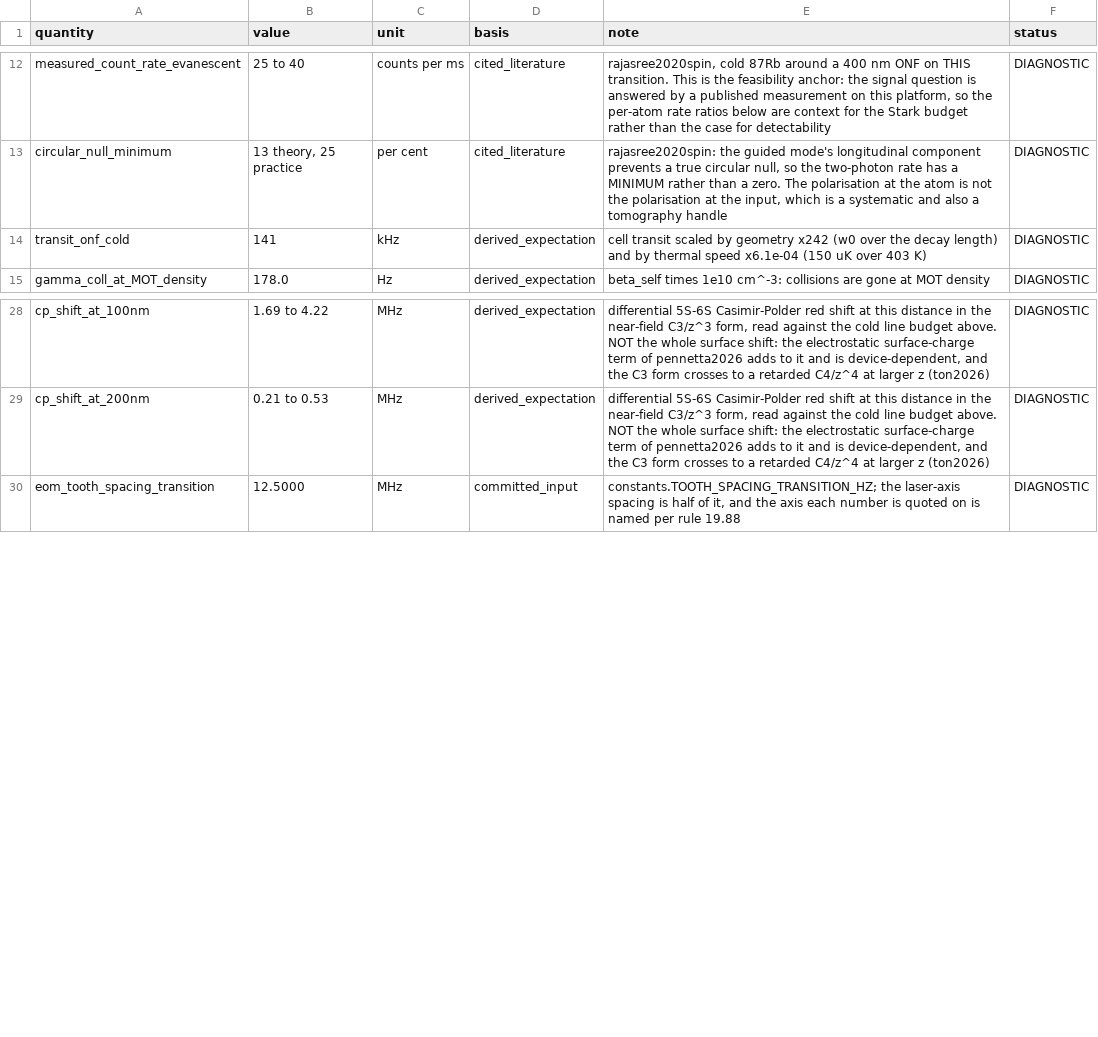
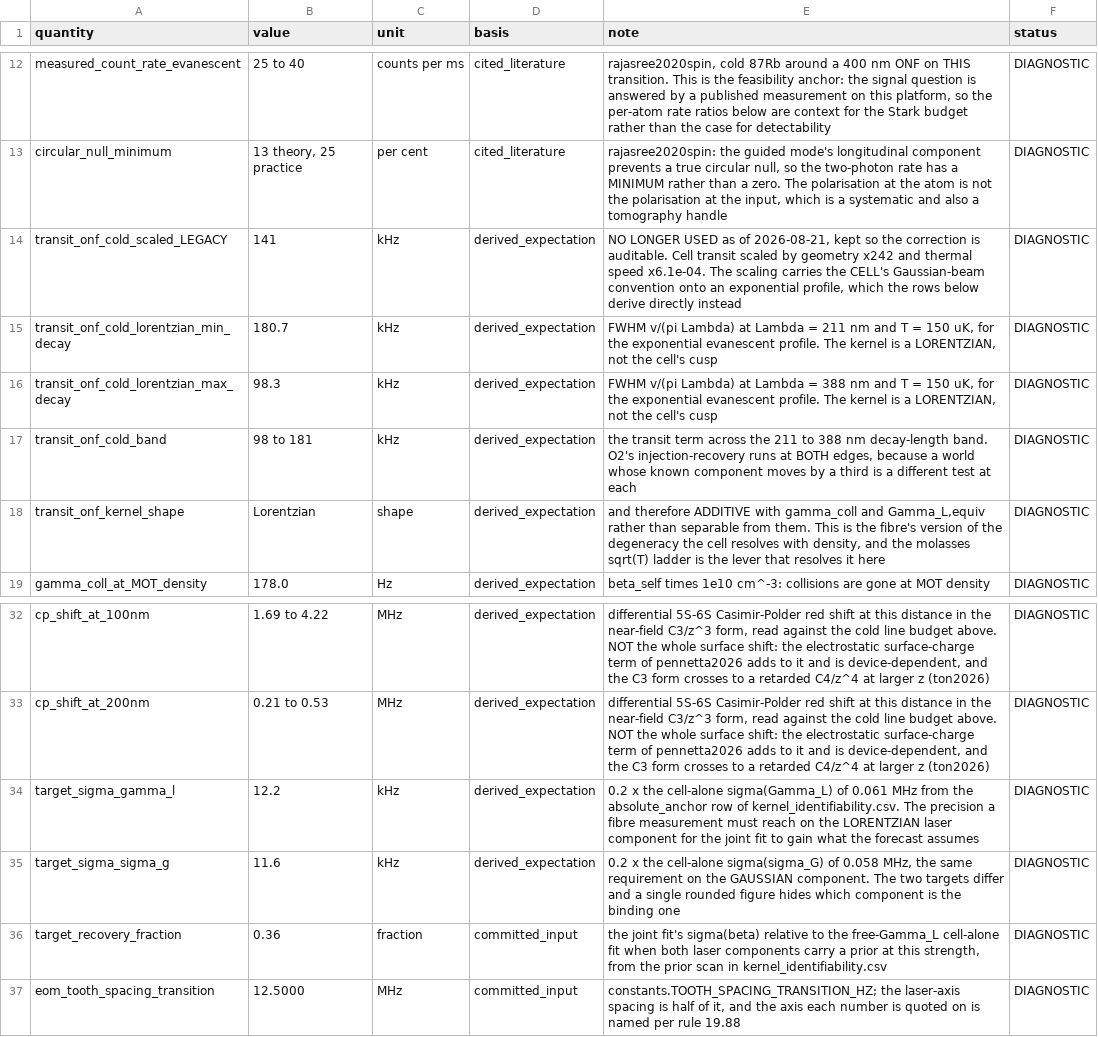
Before and after one commit to MichelangeloDondi/Rb-5S-6S-analysis, a CSV file: results/onf_candidate.csv, drawn as a sheet; only a part is shown, gaps mark what is left out.

Commit message:
Derive the fibre transit kernel instead of scaling it, and commit the targets
The cold-transit figure scaled the cell's transit width by the waist over the
decay length, carrying a Gaussian-beam convention onto a profile that is not
Gaussian. Derived instead: an atom on a radial pass sees a two-sided
exponential in time, whose transform is a Lorentzian of FWHM v/(pi Lambda),
where a Gaussian beam gives the Biraben-Cagnac cusp in frequency.

At 150 uK that is 98 to 181 kHz across the decay-length band, bracketing the
141 kHz the row used to carry, so the magnitude was close and the shape was
not. The old row is kept beside the new ones so the correction is auditable.

The shape changes the plan. A Lorentzian transit width adds into the
homogeneous width exactly as the collisional width does, so in the fibre the
transit is not a separable nuisance but part of the same degeneracy. The
molasses temperature ladder, where transit scales as sqrt(T) and a laser width
does not, becomes the setting that makes the measurement identifiable rather
than one option among several.

The validation targets are also committed as rows: 12.2 kHz on the Lorentzian
component and 11.6 kHz on the Gaussian one, computed from the anchor sigmas.

```diff
--- a/results/onf_candidate.csv
+++ b/results/onf_candidate.csv
@@ -13,3 +13,7 @@ measured_count_rate_evanescent,25 to 40,counts per ms,cited_literature,"rajasree
 circular_null_minimum,"13 theory, 25 practice",per cent,cited_literature,"rajasree2020spin: the guided mode's longitudinal component prevents a true circular null, so the two-photon rate has a MINIMUM rather than a zero. The polarisation at the atom is not the polarisation at the input, which is a systematic and also a tomography handle",DIAGNOSTIC
-transit_onf_cold,141,kHz,derived_expectation,cell transit scaled by geometry x242 (w0 over the decay length) and by thermal speed x6.1e-04 (150 uK over 403 K),DIAGNOSTIC
+transit_onf_cold_scaled_LEGACY,141,kHz,derived_expectation,"NO LONGER USED as of 2026-08-21, kept so the correction is auditable. Cell transit scaled by geometry x242 and thermal speed x6.1e-04. The scaling carries the CELL's Gaussian-beam convention onto an exponential profile, which the rows below derive directly instead",DIAGNOSTIC
+transit_onf_cold_lorentzian_min_decay,180.7,kHz,derived_expectation,"FWHM v/(pi Lambda) at Lambda = 211 nm and T = 150 uK, for the exponential evanescent profile. The kernel is a LORENTZIAN, not the cell's cusp",DIAGNOSTIC
+transit_onf_cold_lorentzian_max_decay,98.3,kHz,derived_expectation,"FWHM v/(pi Lambda) at Lambda = 388 nm and T = 150 uK, for the exponential evanescent profile. The kernel is a LORENTZIAN, not the cell's cusp",DIAGNOSTIC
+transit_onf_cold_band,98 to 181,kHz,derived_expectation,"the transit term across the 211 to 388 nm decay-length band. O2's injection-recovery runs at BOTH edges, because a world whose known component moves by a third is a different test at each",DIAGNOSTIC
+transit_onf_kernel_shape,Lorentzian,shape,derived_expectation,"and therefore ADDITIVE with gamma_coll and Gamma_L,equiv rather than separable from them. This is the fibre's version of the degeneracy the cell resolves with density, and the molasses sqrt(T) ladder is the lever that resolves it here",DIAGNOSTIC
 gamma_coll_at_MOT_density,178.0,Hz,derived_expectation,beta_self times 1e10 cm^-3: collisions are gone at MOT density,DIAGNOSTIC
@@ -29,2 +33,5 @@ cp_shift_at_100nm,1.69 to 4.22,MHz,derived_expectation,"differential 5S-6S Casim
 cp_shift_at_200nm,0.21 to 0.53,MHz,derived_expectation,"differential 5S-6S Casimir-Polder red shift at this distance in the near-field C3/z^3 form, read against the cold line budget above. NOT the whole surface shift: the electrostatic surface-charge term of pennetta2026 adds to it and is device-dependent, and the C3 form crosses to a retarded C4/z^4 at larger z (ton2026)",DIAGNOSTIC
+target_sigma_gamma_l,12.2,kHz,derived_expectation,0.2 x the cell-alone sigma(Gamma_L) of 0.061 MHz from the absolute_anchor row of kernel_identifiability.csv. The precision a fibre measurement must reach on the LORENTZIAN laser component for the joint fit to gain what the forecast assumes,DIAGNOSTIC
+target_sigma_sigma_g,11.6,kHz,derived_expectation,"0.2 x the cell-alone sigma(sigma_G) of 0.058 MHz, the same requirement on the GAUSSIAN component. The two targets differ and a single rounded figure hides which component is the binding one",DIAGNOSTIC
+target_recovery_fraction,0.36,fraction,committed_input,"the joint fit's sigma(beta) relative to the free-Gamma_L cell-alone fit when both laser components carry a prior at this strength, from the prior scan in kernel_identifiability.csv",DIAGNOSTIC
 eom_tooth_spacing_transition,12.5000,MHz,committed_input,"constants.TOOTH_SPACING_TRANSITION_HZ; the laser-axis spacing is half of it, and the axis each number is quoted on is named per rule 19.88",DIAGNOSTIC
```
Also changed, not shown: 38 other files.
